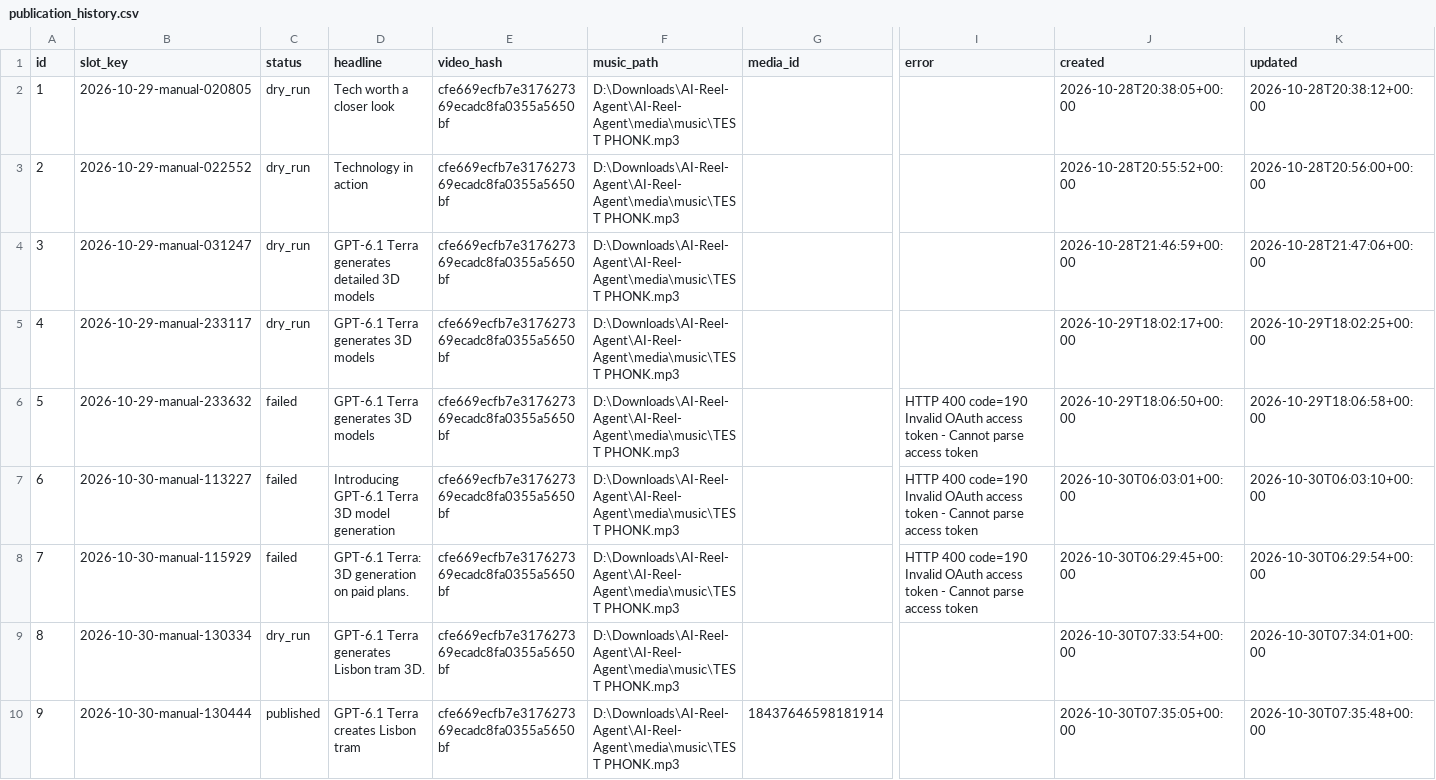
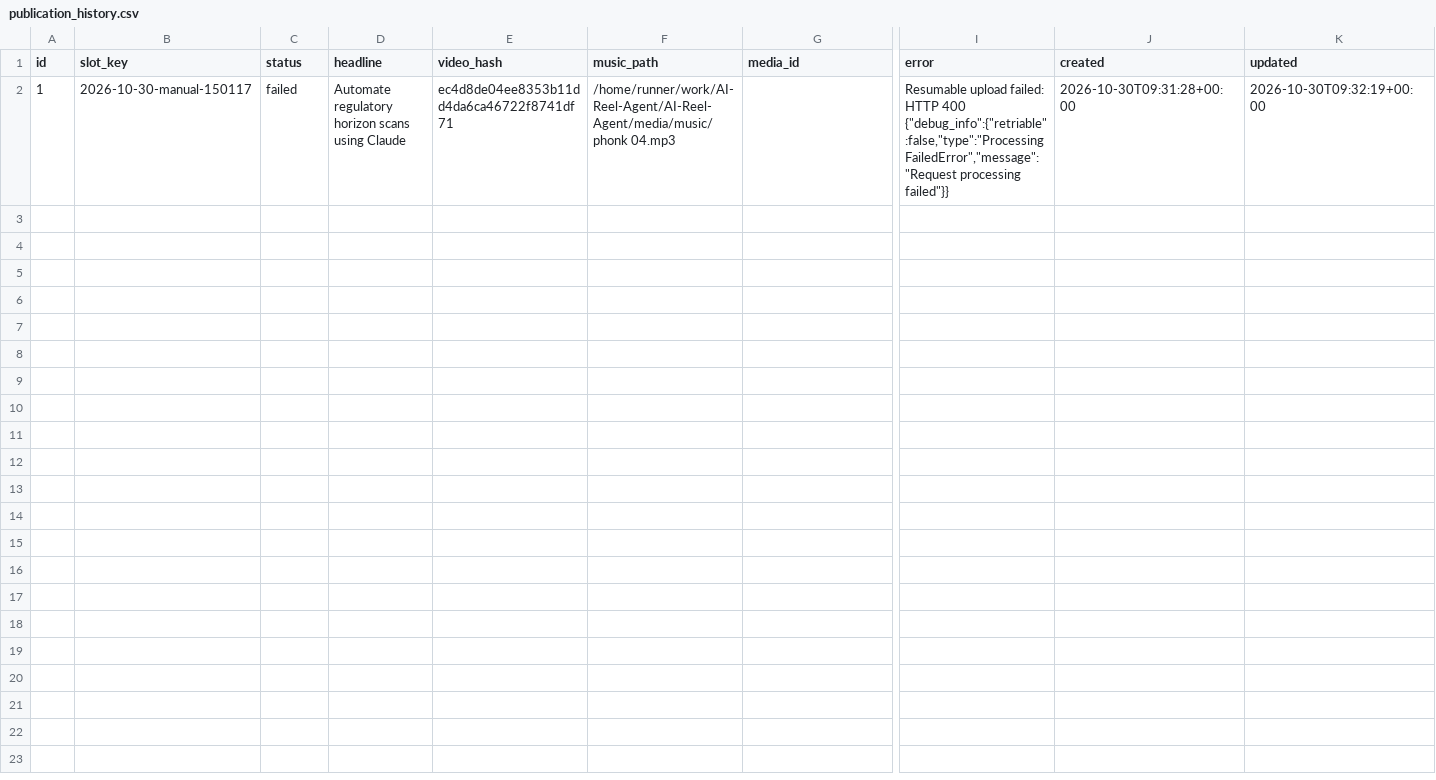
Before and after one commit to harshwardhansharma7005-crypto/AI-Reel-Agent, a CSV file: history/publication_history.csv, drawn as a sheet; only a part is shown, gaps mark what is left out; rows hold the shown columns only; the diff names each change by its address in the sheet, - before the commit and + after, or states it on an @@ line.

Commit message:
Update publication history [skip ci]

```diff
--- a/history/publication_history.csv
+++ b/history/publication_history.csv
-B2 (slot_key): 2026-10-29-manual-020805
+B2 (slot_key): 2026-10-30-manual-150117
-C2 (status): dry_run
+C2 (status): failed
-D2 (headline): Tech worth a closer look
+D2 (headline): Automate regulatory horizon scans using Claude
-E2 (video_hash): cfe669ecfb7e317627369ecadc8fa0355a5650bf
+E2 (video_hash): ec4d8de04ee8353b11dd4da6ca46722f8741df71
-F2 (music_path): D:\Downloads\AI-Reel-Agent\AI-Reel-Agent\media\music\TEST PHONK.mp3
+F2 (music_path): /home/runner/work/AI-Reel-Agent/AI-Reel-Agent/media/music/phonk 04.mp3
-I2 (error): (empty)
+I2 (error): Resumable upload failed: HTTP 400 {"debug_info":{"retriable":false,"type":"ProcessingFailedError","message":"Request processing failed"}}
-J2 (created): 2026-10-28T20:38:05+00:00
+J2 (created): 2026-10-30T09:31:28+00:00
-K2 (updated): 2026-10-28T20:38:12+00:00
+K2 (updated): 2026-10-30T09:32:19+00:00
-row 3: 2 | 2026-10-29-manual-022552 | dry_run | Technology in action | cfe669ecfb7e317627369ecadc8fa0355a5650bf | D:\Downloads\AI-Reel-Agent\AI-Reel-Agent\media\music\TEST PHONK.mp3 |  |  | 2026-10-28T20:55:52+00:00 | 2026-10-28T20:56:00+00:00
-row 4: 3 | 2026-10-29-manual-031247 | dry_run | GPT-6.1 Terra generates detailed 3D models | cfe669ecfb7e317627369ecadc8fa0355a5650bf | D:\Downloads\AI-Reel-Agent\AI-Reel-Agent\media\music\TEST PHONK.mp3 |  |  | 2026-10-28T21:46:59+00:00 | 2026-10-28T21:47:06+00:00
-row 5: 4 | 2026-10-29-manual-233117 | dry_run | GPT-6.1 Terra generates 3D models | cfe669ecfb7e317627369ecadc8fa0355a5650bf | D:\Downloads\AI-Reel-Agent\AI-Reel-Agent\media\music\TEST PHONK.mp3 |  |  | 2026-10-29T18:02:17+00:00 | 2026-10-29T18:02:25+00:00
-row 6: 5 | 2026-10-29-manual-233632 | failed | GPT-6.1 Terra generates 3D models | cfe669ecfb7e317627369ecadc8fa0355a5650bf | D:\Downloads\AI-Reel-Agent\AI-Reel-Agent\media\music\TEST PHONK.mp3 |  | HTTP 400 code=190 Invalid OAuth access token - Cannot parse access token | 2026-10-29T18:06:50+00:00 | 2026-10-29T18:06:58+00:00
-row 7: 6 | 2026-10-30-manual-113227 | failed | Introducing GPT-6.1 Terra 3D model generation | cfe669ecfb7e317627369ecadc8fa0355a5650bf | D:\Downloads\AI-Reel-Agent\AI-Reel-Agent\media\music\TEST PHONK.mp3 |  | HTTP 400 code=190 Invalid OAuth access token - Cannot parse access token | 2026-10-30T06:03:01+00:00 | 2026-10-30T06:03:10+00:00
-row 8: 7 | 2026-10-30-manual-115929 | failed | GPT-6.1 Terra: 3D generation on paid plans. | cfe669ecfb7e317627369ecadc8fa0355a5650bf | D:\Downloads\AI-Reel-Agent\AI-Reel-Agent\media\music\TEST PHONK.mp3 |  | HTTP 400 code=190 Invalid OAuth access token - Cannot parse access token | 2026-10-30T06:29:45+00:00 | 2026-10-30T06:29:54+00:00
-row 9: 8 | 2026-10-30-manual-130334 | dry_run | GPT-6.1 Terra generates Lisbon tram 3D. | cfe669ecfb7e317627369ecadc8fa0355a5650bf | D:\Downloads\AI-Reel-Agent\AI-Reel-Agent\media\music\TEST PHONK.mp3 |  |  | 2026-10-30T07:33:54+00:00 | 2026-10-30T07:34:01+00:00
-row 10: 9 | 2026-10-30-manual-130444 | published | GPT-6.1 Terra creates Lisbon tram | cfe669ecfb7e317627369ecadc8fa0355a5650bf | D:\Downloads\AI-Reel-Agent\AI-Reel-Agent\media\music\TEST PHONK.mp3 | 18437646598181914 |  | 2026-10-30T07:35:05+00:00 | 2026-10-30T07:35:48+00:00
```
